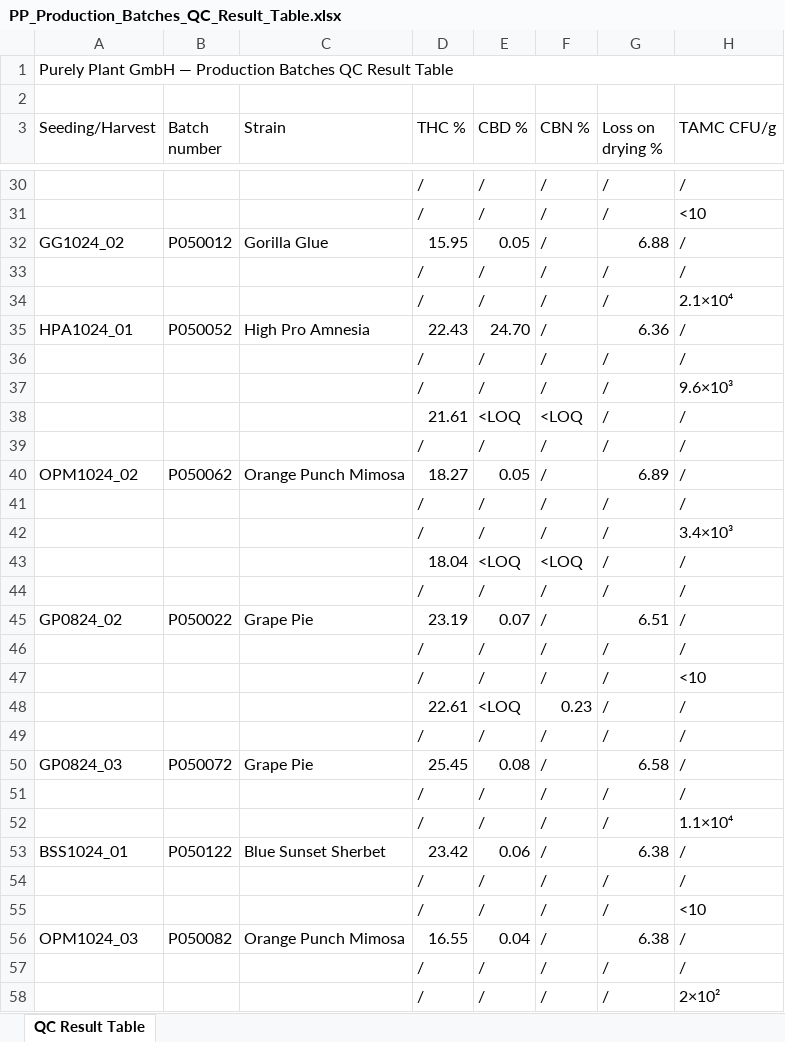
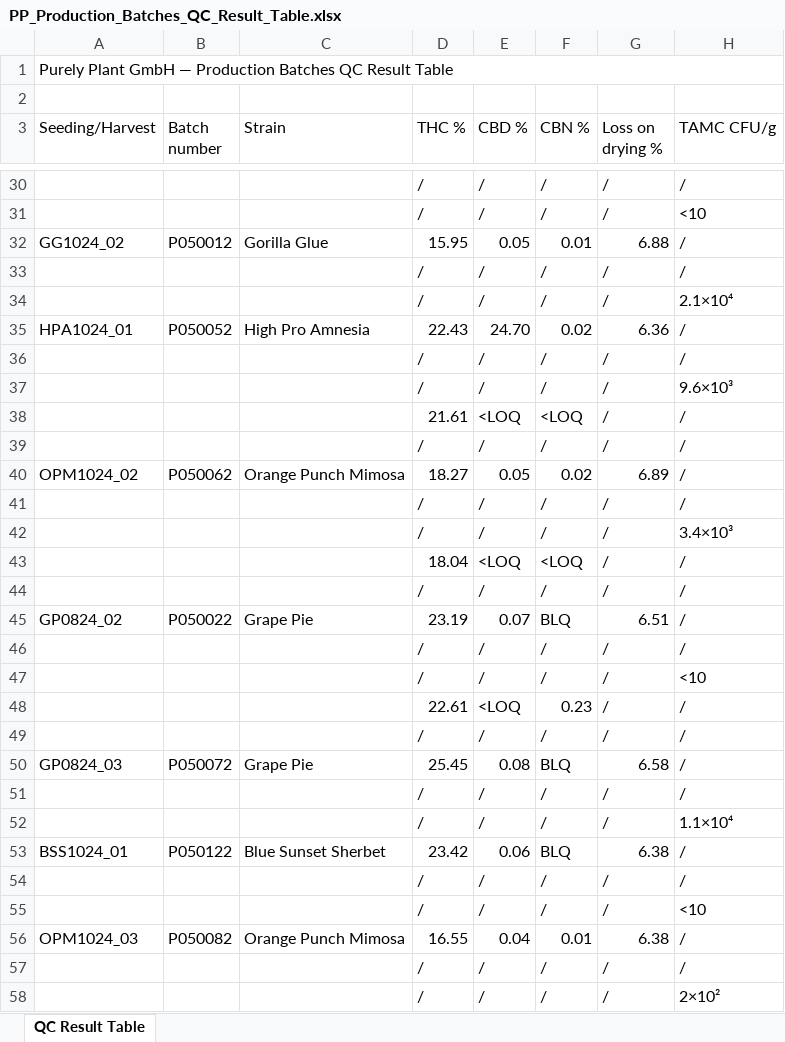
Before and after one commit to 3p4e/letta-stack, an Excel workbook: ingestion/coa_track/letta-imb-coas/exports/PP_Production_Batches_QC_Result_Table.xlsx, sheet QC Result Table, drawn as a sheet; only a part is shown, gaps mark what is left out; values as stored, in another font and other column widths than the file's, no cell formats; the diff covers the shown part only; the diff names each change by its address in the sheet, - before the commit and + after, or states it on an @@ line.

```diff
--- a/ingestion/coa_track/letta-imb-coas/exports/PP_Production_Batches_QC_Result_Table.xlsx (sheet QC Result Table)
+++ b/ingestion/coa_track/letta-imb-coas/exports/PP_Production_Batches_QC_Result_Table.xlsx (sheet QC Result Table)
-F32 (CBN %): /
+F32 (CBN %): 0.01
-F35 (CBN %): /
+F35 (CBN %): 0.02
-F40 (CBN %): /
+F40 (CBN %): 0.02
-F45 (CBN %): /
+F45 (CBN %): BLQ
-F50 (CBN %): /
+F50 (CBN %): BLQ
-F53 (CBN %): /
+F53 (CBN %): BLQ
-F56 (CBN %): /
+F56 (CBN %): 0.01
```
Also changed, not shown: 12 added rows and 41 edited cells elsewhere in this sheet, cell formats, 1 other file.
